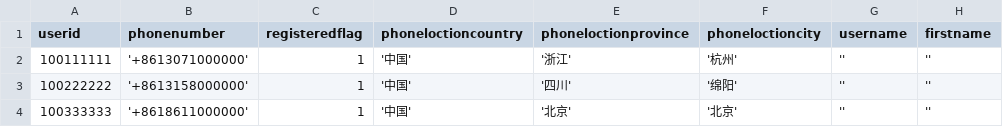
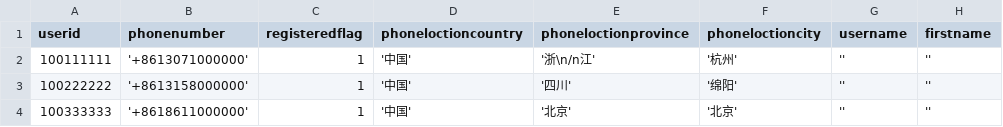
Before and after one commit to DJMIN/D2D, a CSV file: data/user.csv, drawn as a sheet; only a part is shown; the diff names each change by its address in the sheet, - before the commit and + after, or states it on an @@ line.

```diff
--- a/data/user.csv
+++ b/data/user.csv
-E2 (phoneloctionprovince): '浙江'
+E2 (phoneloctionprovince): '浙\n/n江'
```
Also changed, not shown: 37 other files.
